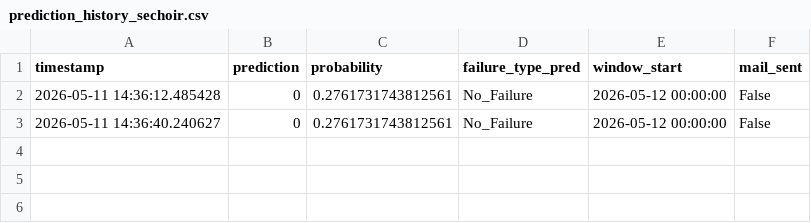
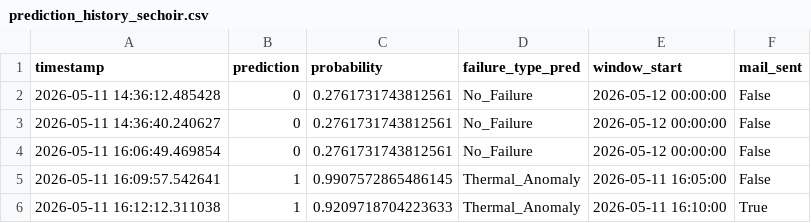
Before and after one commit to AHMED23236/cjo-maintenance-sechoir, a CSV file: cjo-maintenance-data-cleaned/prediction_history_sechoir.csv, drawn as a sheet; the diff names each change by its address in the sheet, - before the commit and + after, or states it on an @@ line.

```diff
--- a/cjo-maintenance-data-cleaned/prediction_history_sechoir.csv
+++ b/cjo-maintenance-data-cleaned/prediction_history_sechoir.csv
+row 4: 2026-05-11 16:06:49.469854 | 0 | 0.2761731743812561 | No_Failure | 2026-05-12 00:00:00 | False
+row 5: 2026-05-11 16:09:57.542641 | 1 | 0.9907572865486145 | Thermal_Anomaly | 2026-05-11 16:05:00 | False
+row 6: 2026-05-11 16:12:12.311038 | 1 | 0.9209718704223633 | Thermal_Anomaly | 2026-05-11 16:10:00 | True
```
Also changed, not shown: 2 other files.
